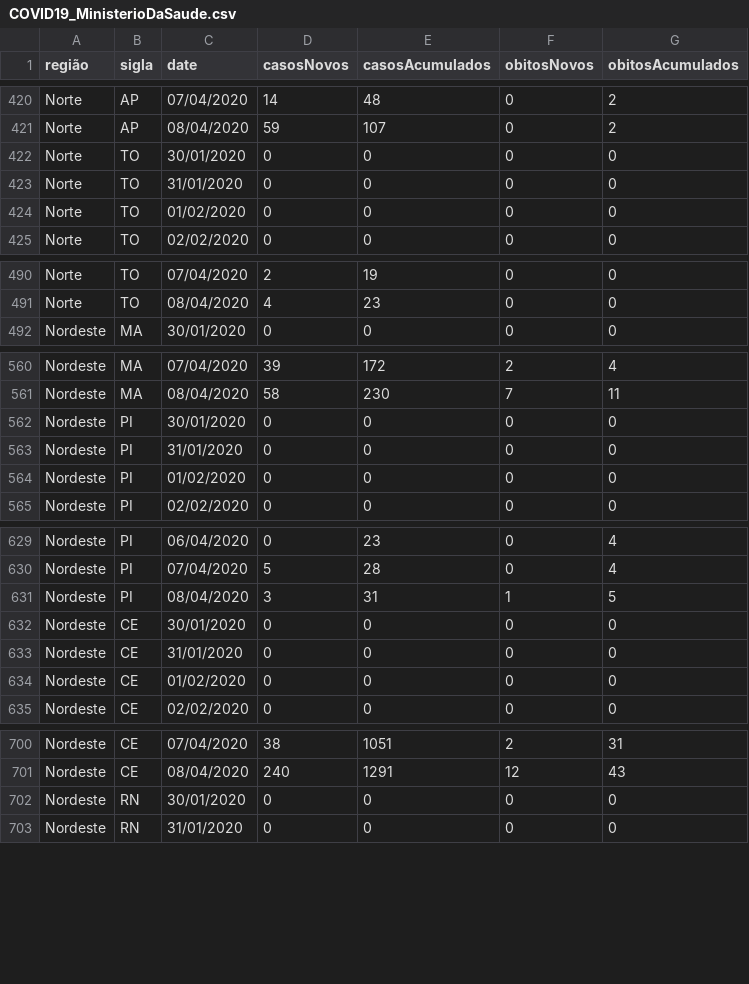
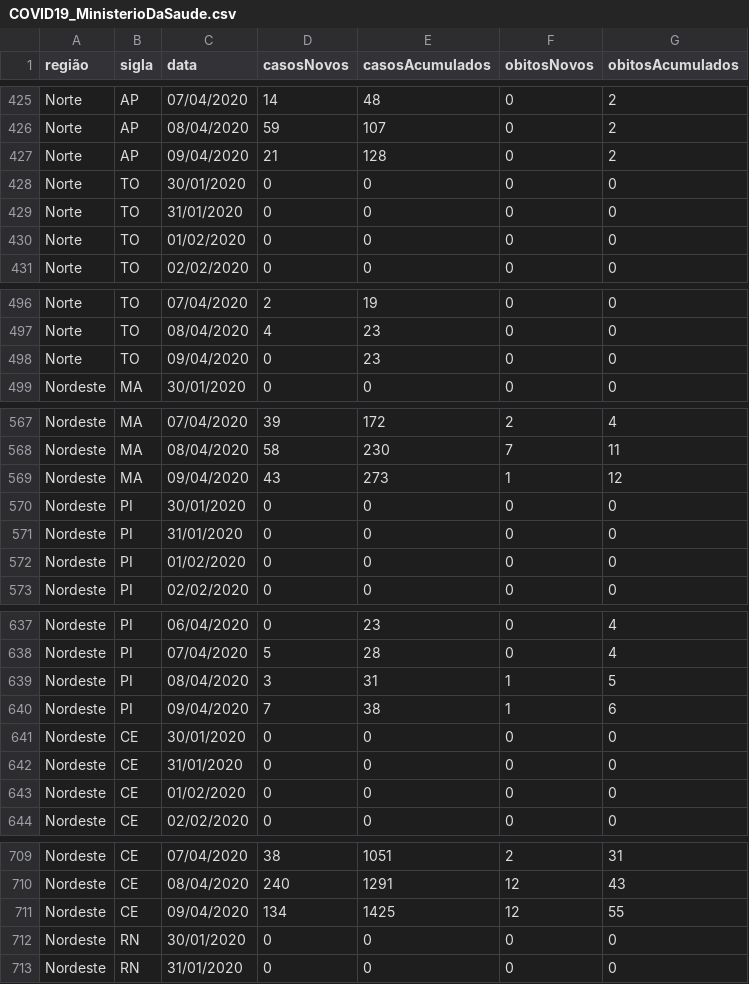
Before and after one commit to mralbu/coronavirusbrazil, a CSV file: data-raw/COVID19_MinisterioDaSaude.csv, drawn as a sheet; only a part is shown, gaps mark what is left out; the diff covers the shown part only.

```diff
--- a/data-raw/COVID19_MinisterioDaSaude.csv
+++ b/data-raw/COVID19_MinisterioDaSaude.csv
@@ -1 +1 @@
-região;sigla;date;casosNovos;casosAcumulados;obitosNovos;obitosAcumulados
+região;sigla;data;casosNovos;casosAcumulados;obitosNovos;obitosAcumulados
@@ -421,2 +426,3 @@ Norte;AP;07/04/2020;14;48;0;2
 Norte;AP;08/04/2020;59;107;0;2
+Norte;AP;09/04/2020;21;128;0;2
 Norte;TO;30/01/2020;0;0;0;0
@@ -491,2 +497,3 @@ Norte;TO;07/04/2020;2;19;0;0
 Norte;TO;08/04/2020;4;23;0;0
+Norte;TO;09/04/2020;0;23;0;0
 Nordeste;MA;30/01/2020;0;0;0;0
@@ -561,2 +568,3 @@ Nordeste;MA;07/04/2020;39;172;2;4
 Nordeste;MA;08/04/2020;58;230;7;11
+Nordeste;MA;09/04/2020;43;273;1;12
 Nordeste;PI;30/01/2020;0;0;0;0
@@ -631,2 +639,3 @@ Nordeste;PI;07/04/2020;5;28;0;4
 Nordeste;PI;08/04/2020;3;31;1;5
+Nordeste;PI;09/04/2020;7;38;1;6
 Nordeste;CE;30/01/2020;0;0;0;0
@@ -701,2 +710,3 @@ Nordeste;CE;07/04/2020;38;1051;2;31
 Nordeste;CE;08/04/2020;240;1291;12;43
+Nordeste;CE;09/04/2020;134;1425;12;55
 Nordeste;RN;30/01/2020;0;0;0;0
```
Also changed, not shown: 22 added rows elsewhere in this file, data-raw/coronavirus_br.csv, data-raw/coronavirus_states.csv, 17 other files.
